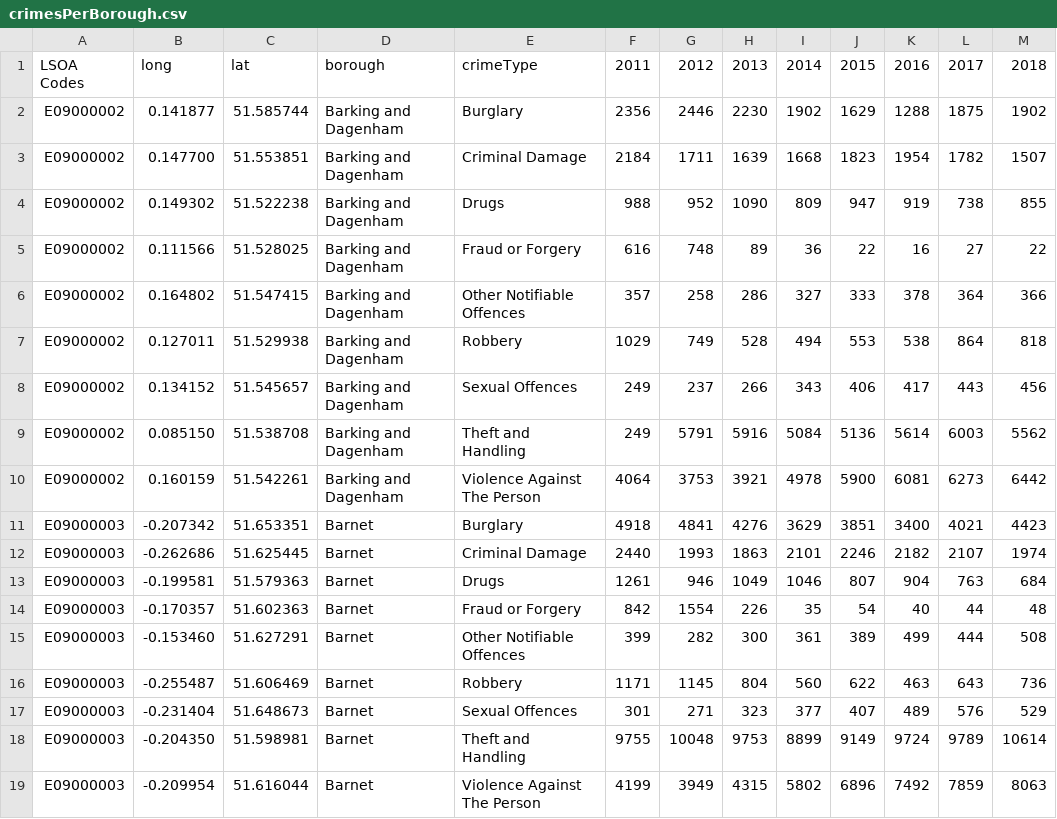
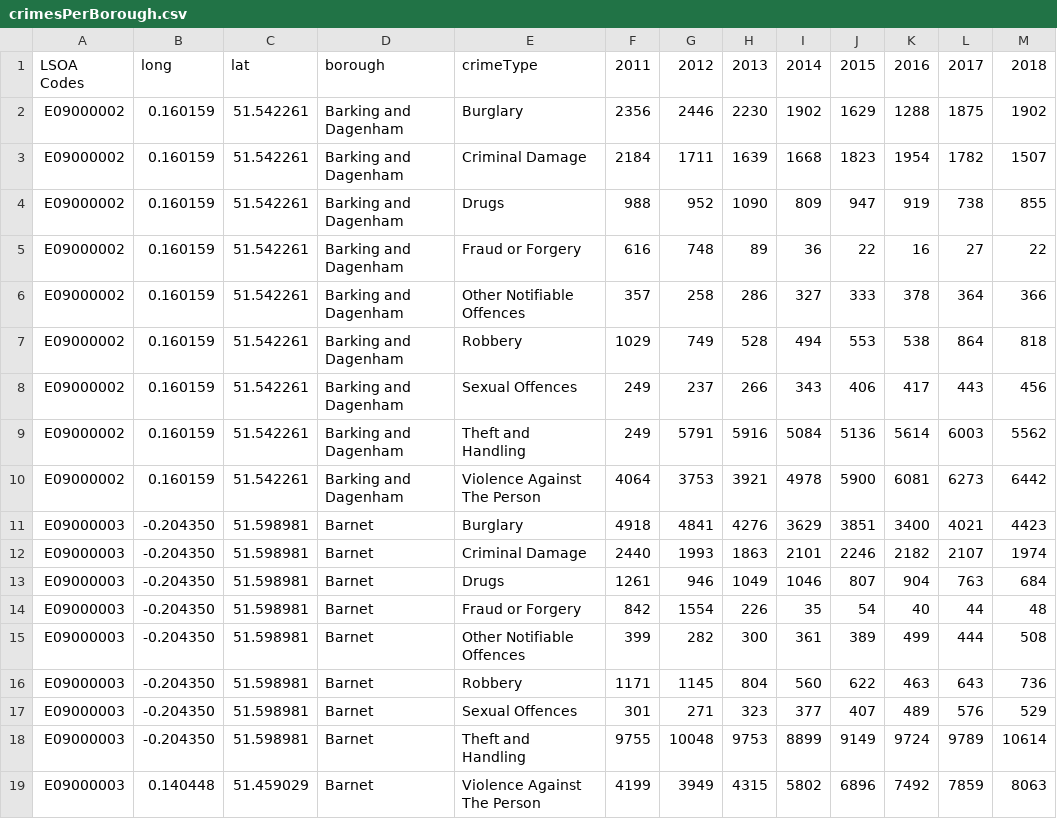
Before and after one commit to PreyaS96/CrimeData, a CSV file: crimesPerBorough.csv, drawn as a sheet; only a part is shown; the diff covers the shown part only.

Commit message:
Add files via upload

```diff
--- a/crimesPerBorough.csv
+++ b/crimesPerBorough.csv
@@ -1,19 +1,19 @@
 LSOA Codes,long,lat,borough,crimeType,2011,2012,2013,2014,2015,2016,2017,2018
-E09000002,0.141877,51.585744,Barking and Dagenham,Burglary,2356,2446,2230,1902,1629,1288,1875,1902
-E09000002,0.147700,51.553851,Barking and Dagenham,Criminal Damage,2184,1711,1639,1668,1823,1954,1782,1507
-E09000002,0.149302,51.522238,Barking and Dagenham,Drugs,988,952,1090,809,947,919,738,855
-E09000002,0.111566,51.528025,Barking and Dagenham,Fraud or Forgery,616,748,89,36,22,16,27,22
-E09000002,0.164802,51.547415,Barking and Dagenham,Other Notifiable Offences,357,258,286,327,333,378,364,366
-E09000002,0.127011,51.529938,Barking and Dagenham,Robbery,1029,749,528,494,553,538,864,818
-E09000002,0.134152,51.545657,Barking and Dagenham,Sexual Offences,249,237,266,343,406,417,443,456
-E09000002,0.085150,51.538708,Barking and Dagenham,Theft and Handling,249,5791,5916,5084,5136,5614,6003,5562
+E09000002,0.160159,51.542261,Barking and Dagenham,Burglary,2356,2446,2230,1902,1629,1288,1875,1902
+E09000002,0.160159,51.542261,Barking and Dagenham,Criminal Damage,2184,1711,1639,1668,1823,1954,1782,1507
+E09000002,0.160159,51.542261,Barking and Dagenham,Drugs,988,952,1090,809,947,919,738,855
+E09000002,0.160159,51.542261,Barking and Dagenham,Fraud or Forgery,616,748,89,36,22,16,27,22
+E09000002,0.160159,51.542261,Barking and Dagenham,Other Notifiable Offences,357,258,286,327,333,378,364,366
+E09000002,0.160159,51.542261,Barking and Dagenham,Robbery,1029,749,528,494,553,538,864,818
+E09000002,0.160159,51.542261,Barking and Dagenham,Sexual Offences,249,237,266,343,406,417,443,456
+E09000002,0.160159,51.542261,Barking and Dagenham,Theft and Handling,249,5791,5916,5084,5136,5614,6003,5562
 E09000002,0.160159,51.542261,Barking and Dagenham,Violence Against The Person,4064,3753,3921,4978,5900,6081,6273,6442
-E09000003,-0.207342,51.653351,Barnet,Burglary,4918,4841,4276,3629,3851,3400,4021,4423
-E09000003,-0.262686,51.625445,Barnet,Criminal Damage,2440,1993,1863,2101,2246,2182,2107,1974
-E09000003,-0.199581,51.579363,Barnet,Drugs,1261,946,1049,1046,807,904,763,684
-E09000003,-0.170357,51.602363,Barnet,Fraud or Forgery,842,1554,226,35,54,40,44,48
-E09000003,-0.153460,51.627291,Barnet,Other Notifiable Offences,399,282,300,361,389,499,444,508
-E09000003,-0.255487,51.606469,Barnet,Robbery,1171,1145,804,560,622,463,643,736
-E09000003,-0.231404,51.648673,Barnet,Sexual Offences,301,271,323,377,407,489,576,529
+E09000003,-0.204350,51.598981,Barnet,Burglary,4918,4841,4276,3629,3851,3400,4021,4423
+E09000003,-0.204350,51.598981,Barnet,Criminal Damage,2440,1993,1863,2101,2246,2182,2107,1974
+E09000003,-0.204350,51.598981,Barnet,Drugs,1261,946,1049,1046,807,904,763,684
+E09000003,-0.204350,51.598981,Barnet,Fraud or Forgery,842,1554,226,35,54,40,44,48
+E09000003,-0.204350,51.598981,Barnet,Other Notifiable Offences,399,282,300,361,389,499,444,508
+E09000003,-0.204350,51.598981,Barnet,Robbery,1171,1145,804,560,622,463,643,736
+E09000003,-0.204350,51.598981,Barnet,Sexual Offences,301,271,323,377,407,489,576,529
 E09000003,-0.204350,51.598981,Barnet,Theft and Handling,9755,10048,9753,8899,9149,9724,9789,10614
-E09000003,-0.209954,51.616044,Barnet,Violence Against The Person,4199,3949,4315,5802,6896,7492,7859,8063
+E09000003,0.140448,51.459029,Barnet,Violence Against The Person,4199,3949,4315,5802,6896,7492,7859,8063
```
Also changed, not shown: 32 edited cells elsewhere in this file.
